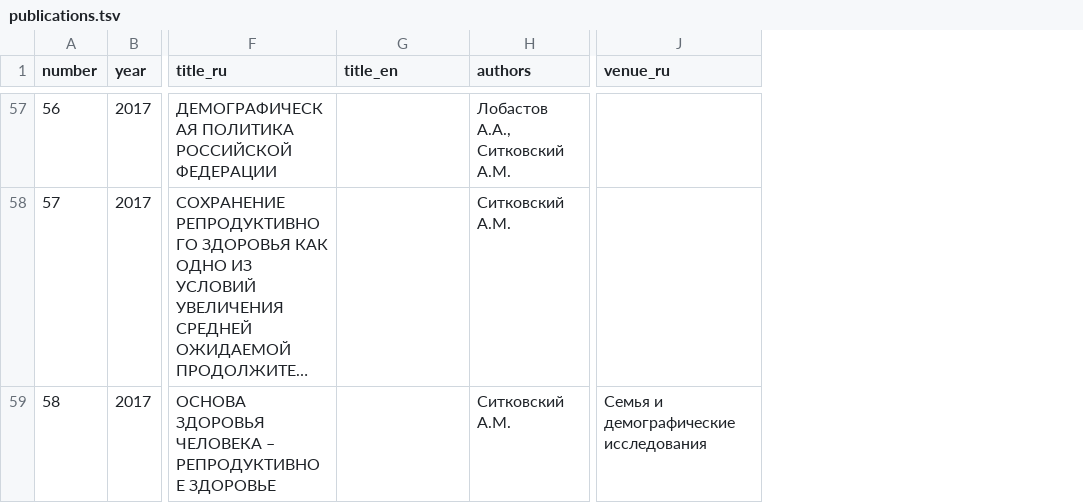
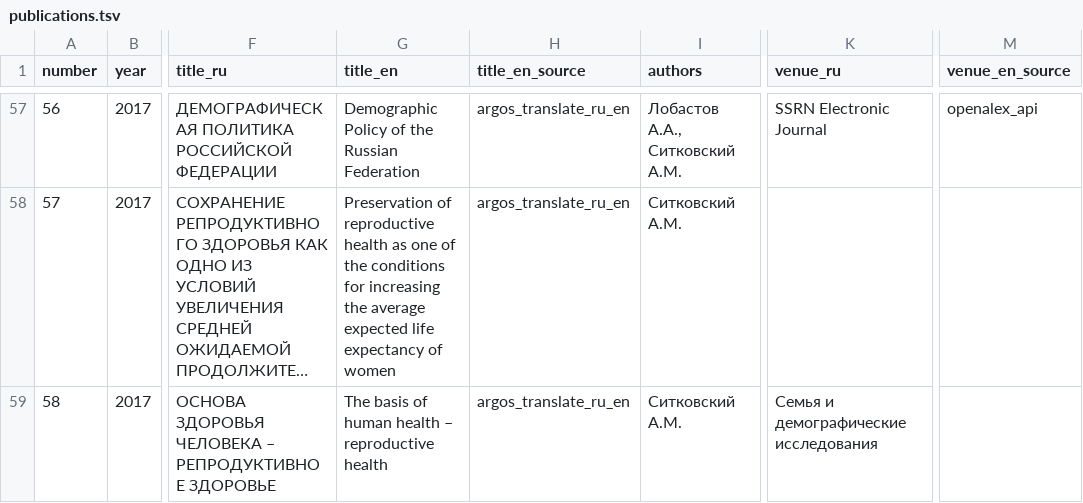
Before and after one commit to Arseniy24RUS/personal-website, a TSV file: data/public/publications.tsv, drawn as a sheet; only a part is shown, gaps mark what is left out; long unchanged cells end in …; addresses are those after the commit; the diff covers the shown part only; the diff names each change by its address in the sheet, - before the commit and + after, or states it on an @@ line.

```diff
--- a/data/public/publications.tsv
+++ b/data/public/publications.tsv
+column H (title_en_source), rows 57-59: all argos_translate_ru_en
+column M (venue_en_source), row 57: openalex_api
-G57 (title_en): (empty)
+G57 (title_en): Demographic Policy of the Russian Federation
-K57 (venue_ru): (empty)
+K57 (venue_ru): SSRN Electronic Journal
-G58 (title_en): (empty)
+G58 (title_en): Preservation of reproductive health as one of the conditions for increasing the average expected life expectancy of women
-G59 (title_en): (empty)
+G59 (title_en): The basis of human health – reproductive health
```
Also changed, not shown: 52 edited cells elsewhere in this file, 18 other files.
